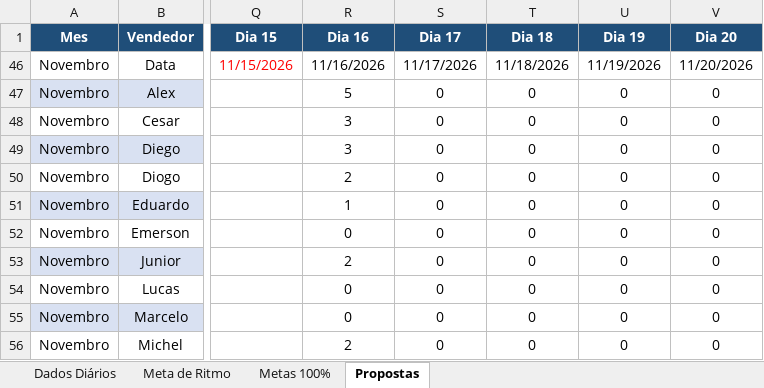
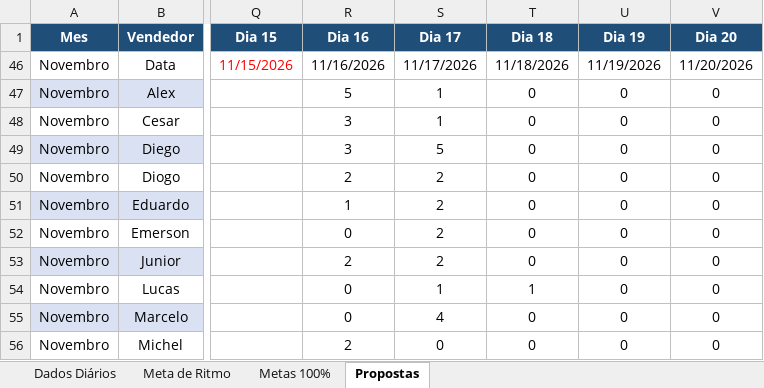
Before and after one commit to marketingconcresuper-arch/DASHBOARD-METAS-PROPOSTAS, an Excel workbook: dados.xlsx, sheet Propostas, drawn as a sheet; only a part is shown, gaps mark what is left out; values as stored, in another font and other column widths than the file's, no borders; the diff names each change by its address in the sheet, - before the commit and + after, or states it on an @@ line.

Commit message:
Add files via upload

```diff
--- a/dados.xlsx (sheet Propostas)
+++ b/dados.xlsx (sheet Propostas)
-S47:S48 (Dia 17): 0
+S47:S48 (Dia 17): 1
-S49 (Dia 17): 0
+S49 (Dia 17): 5
-S50:S53 (Dia 17): 0
+S50:S53 (Dia 17): 2
-S54 (Dia 17): 0
+S54 (Dia 17): 1
-T54 (Dia 18): 0
+T54 (Dia 18): 1
-S55 (Dia 17): 0
+S55 (Dia 17): 4
```
Also changed, not shown: sheet Dados Diários.
